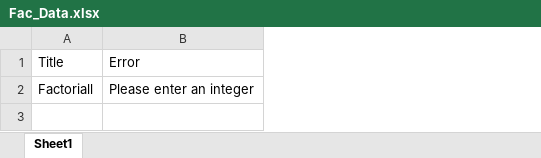
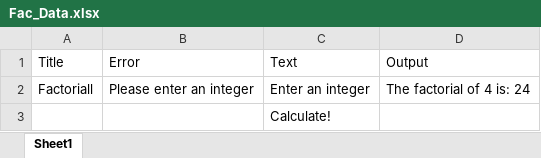
Before and after one commit to jithinjoshy121/Factorial_TDDFramework, an Excel workbook: Fac_Data.xlsx, sheet Sheet1, drawn as a sheet; values as stored, in another font and other column widths than the file's, no borders; the diff names each change by its address in the sheet, - before the commit and + after, or states it on an @@ line.

Commit message:
First commit

```diff
--- a/Fac_Data.xlsx (sheet Sheet1)
+++ b/Fac_Data.xlsx (sheet Sheet1)
+column C (Text), row 2: Enter an integer
+column D (Output), row 2: The factorial of 4 is: 24
+row 3:  |  | Calculate!
```
